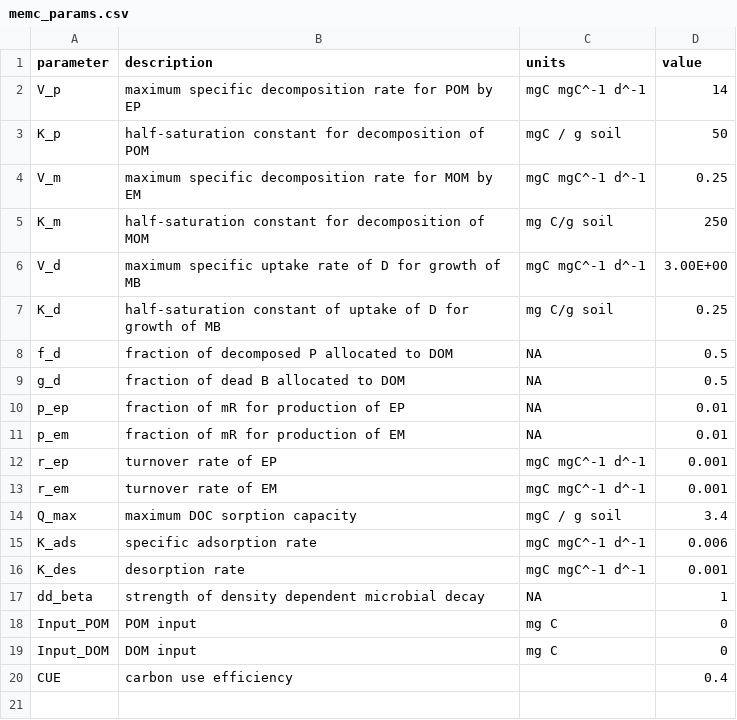
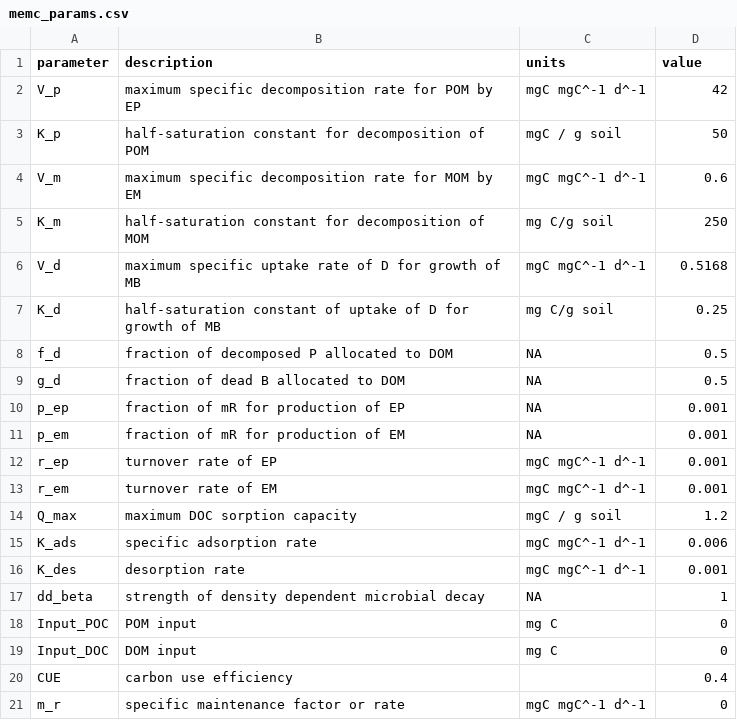
Before and after one commit to Microbial-Explicit-Model/MEMC, a CSV file: data-raw/memc_params.csv, drawn as a sheet.

```diff
--- a/data-raw/memc_params.csv
+++ b/data-raw/memc_params.csv
@@ -1,7 +1,7 @@
 parameter,description,units,value
-V_p,maximum specific decomposition rate for POM by EP,mgC mgC^-1 d^-1,14
+V_p,maximum specific decomposition rate for POM by EP,mgC mgC^-1 d^-1,42
 K_p,half-saturation constant for decomposition of POM,mgC / g soil,50
-V_m,maximum specific decomposition rate for MOM by EM,mgC mgC^-1 d^-1,0.25
+V_m,maximum specific decomposition rate for MOM by EM,mgC mgC^-1 d^-1,0.6
 K_m,half-saturation constant for decomposition of MOM,mg C/g soil,250
-V_d,maximum specific uptake rate of D for growth of MB,mgC mgC^-1 d^-1,3.00E+00
+V_d,maximum specific uptake rate of D for growth of MB,mgC mgC^-1 d^-1,0.5168
 K_d,half-saturation constant of uptake of D for growth of MB,mg C/g soil,0.25
@@ -9,7 +9,7 @@ f_d,fraction of decomposed P allocated to DOM,NA,0.5
 g_d,fraction of dead B allocated to DOM,NA,0.5
-p_ep,fraction of mR for production of EP,NA,0.01
-p_em,fraction of mR for production of EM,NA,0.01
+p_ep,fraction of mR for production of EP,NA,0.001
+p_em,fraction of mR for production of EM,NA,0.001
 r_ep,turnover rate of EP,mgC mgC^-1 d^-1,0.001
 r_em,turnover rate of EM,mgC mgC^-1 d^-1,0.001
-Q_max,maximum DOC sorption capacity,mgC / g soil,3.4
+Q_max,maximum DOC sorption capacity,mgC / g soil,1.2
 K_ads,specific adsorption rate,mgC mgC^-1 d^-1,0.006
@@ -17,4 +17,5 @@ K_des,desorption rate,mgC mgC^-1 d^-1,0.001
 dd_beta,strength of density dependent microbial decay,NA,1
-Input_POM,POM input ,mg C,0
-Input_DOM,DOM input,mg C,0
+Input_POC,POM input ,mg C,0
+Input_DOC,DOM input,mg C,0
 CUE,carbon use efficiency,,0.4
+m_r,specific maintenance factor or rate,mgC mgC^-1 d^-1,0
```
Also changed, not shown: 55 other files.
